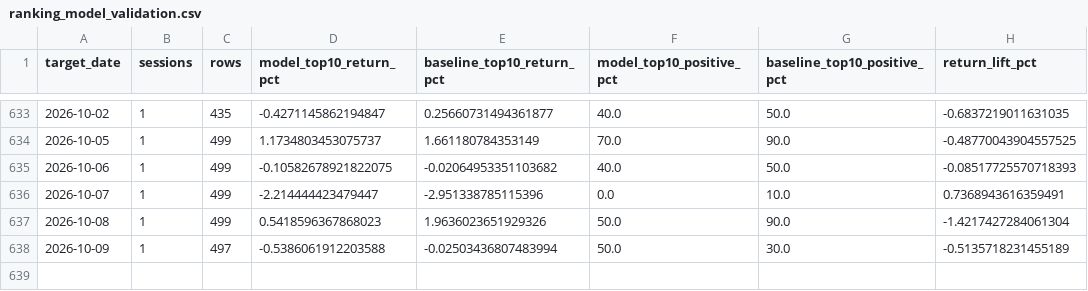
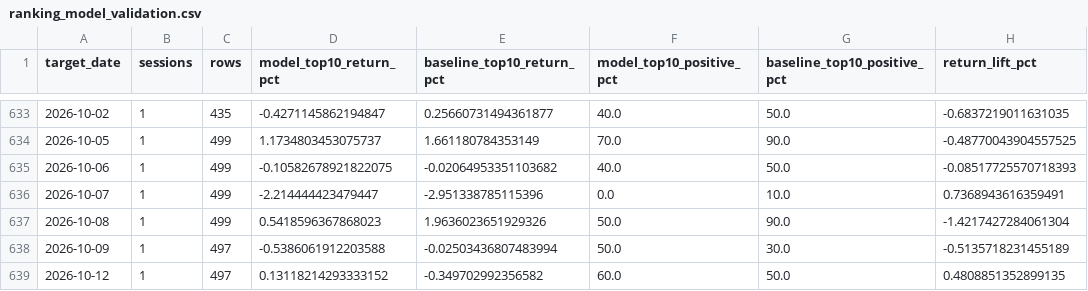
Before and after one commit to vishwasgarg5/stock-picker, a CSV file: data/ranking_model_validation.csv, drawn as a sheet; only a part is shown, gaps mark what is left out.

```diff
--- a/data/ranking_model_validation.csv
+++ b/data/ranking_model_validation.csv
@@ -638 +638,2 @@ target_date,sessions,rows,model_top10_return_pct,baseline_top10_return_pct,model
 2026-10-09,1,497,-0.5386061912203588,-0.02503436807483994,50.0,30.0,-0.5135718231455189
+2026-10-12,1,497,0.13118214293333152,-0.349702992356582,60.0,50.0,0.4808851352899135
```
Also changed, not shown: data/confidence_validation.csv, data/directional_model_validation.csv, 34 other files.
